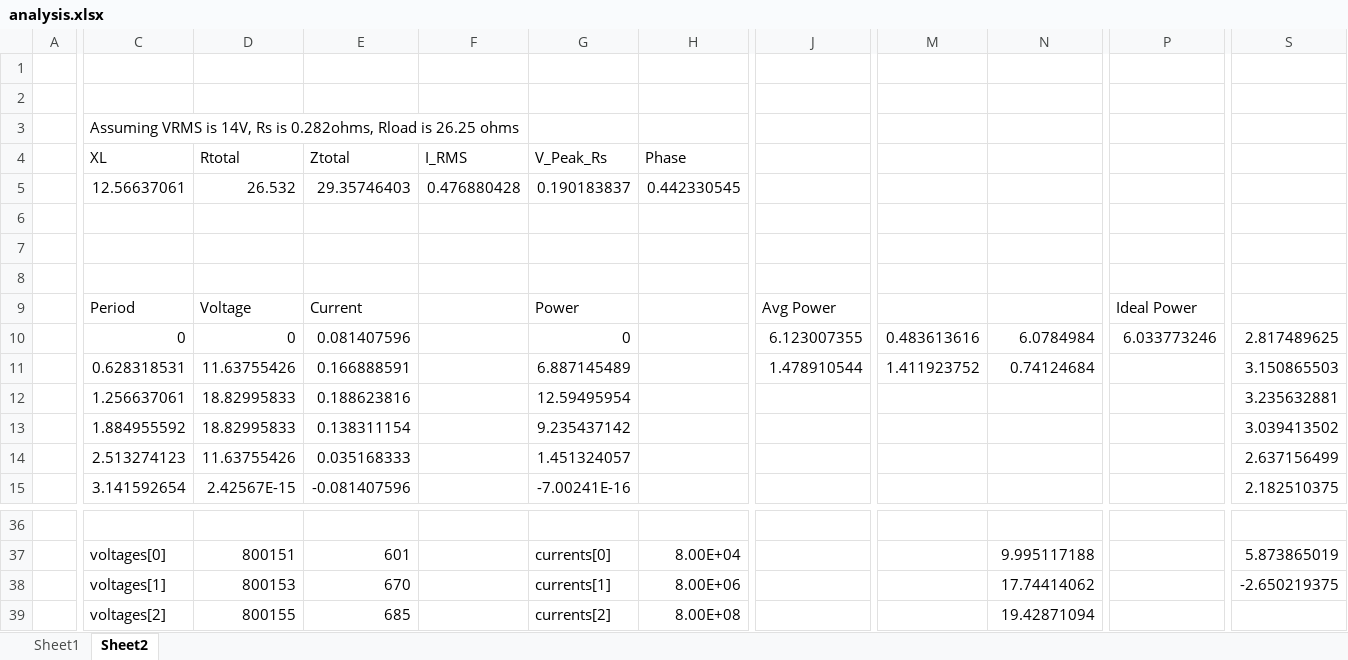
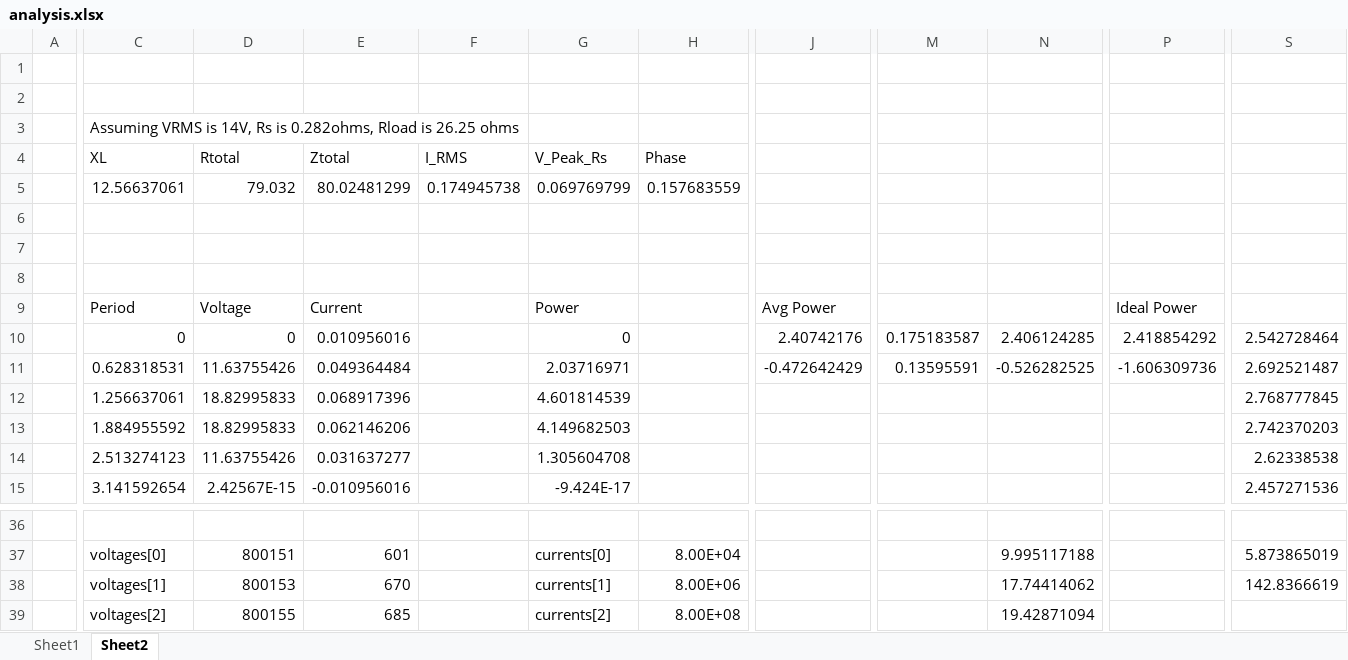
Before and after one commit to JDYLI21/Energy-Monitor, an Excel workbook: Firmware/EnergyMonitor/analysis.xlsx, sheet Sheet2, drawn as a sheet; only a part is shown, gaps mark what is left out; values as stored, in another font and other column widths than the file's, no borders; charts and pictures not drawn; the diff covers the shown part only; the diff names each change by its address in the sheet, - before the commit and + after, or states it on an @@ line.

Commit message:
Working power calculation and everything now, inaccuracies at extreme values of Rload otherwise errir is around 1.25%

```diff
--- a/Firmware/EnergyMonitor/analysis.xlsx (sheet Sheet2)
+++ b/Firmware/EnergyMonitor/analysis.xlsx (sheet Sheet2)
-D5: 26.532
+D5: 79.032
-E5: 29.35746403
+E5: 80.02481299
-F5: 0.476880428
+F5: 0.174945738
-G5: 0.190183837
+G5: 0.069769799
-H5: 0.442330545
+H5: 0.157683559
-E10: 0.081407596
+E10: 0.010956016
-J10: 6.123007355
+J10: 2.40742176
-M10: 0.483613616
+M10: 0.175183587
-N10: 6.0784984
+N10: 2.406124285
-P10: 6.033773246
+P10: 2.418854292
-S10: 2.817489625
+S10: 2.542728464
-E11: 0.166888591
+E11: 0.049364484
-G11: 6.887145489
+G11: 2.03716971
-J11: 1.478910544
+J11: -0.472642429
-M11: 1.411923752
+M11: 0.13595591
-N11: 0.74124684
+N11: -0.526282525
-P11: (empty)
+P11: -1.606309736
-S11: 3.150865503
+S11: 2.692521487
-E12: 0.188623816
+E12: 0.068917396
-G12: 12.59495954
+G12: 4.601814539
-S12: 3.235632881
+S12: 2.768777845
-E13: 0.138311154
+E13: 0.062146206
-G13: 9.235437142
+G13: 4.149682503
-S13: 3.039413502
+S13: 2.742370203
-E14: 0.035168333
+E14: 0.031637277
-G14: 1.451324057
+G14: 1.305604708
-S14: 2.637156499
+S14: 2.62338538
-E15: -0.081407596
+E15: -0.010956016
-G15: -7.00241E-16
+G15: -9.424E-17
-S15: 2.182510375
+S15: 2.457271536
-S38: -2.650219375
+S38: 142.8366619
```
Also changed, not shown: 54 edited cells elsewhere in this sheet, charts or pictures, 7 other files.
